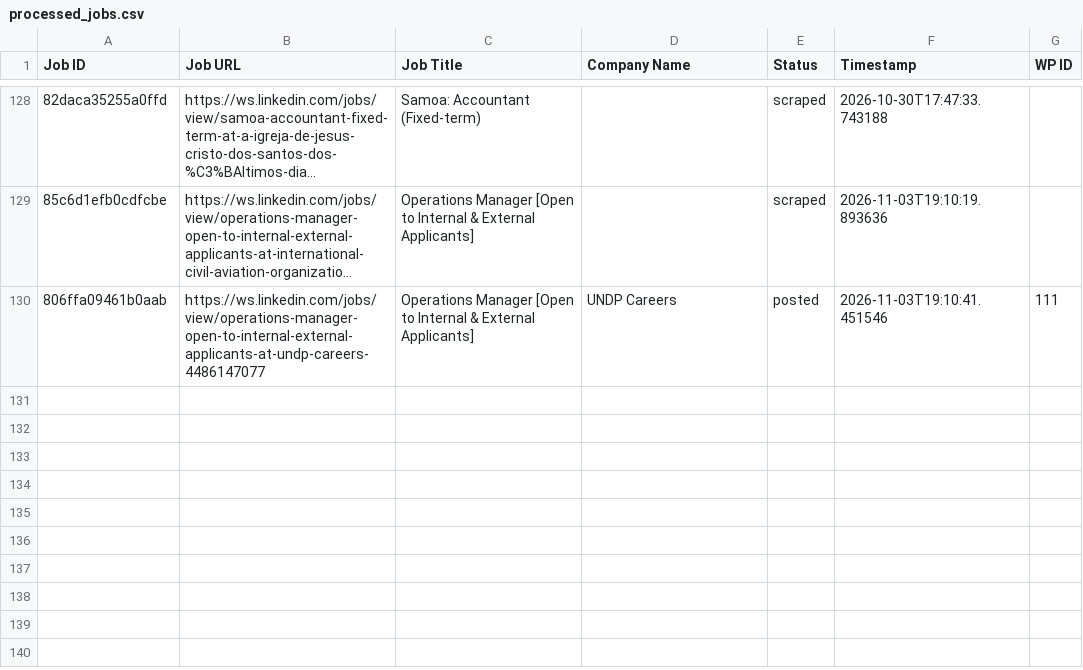
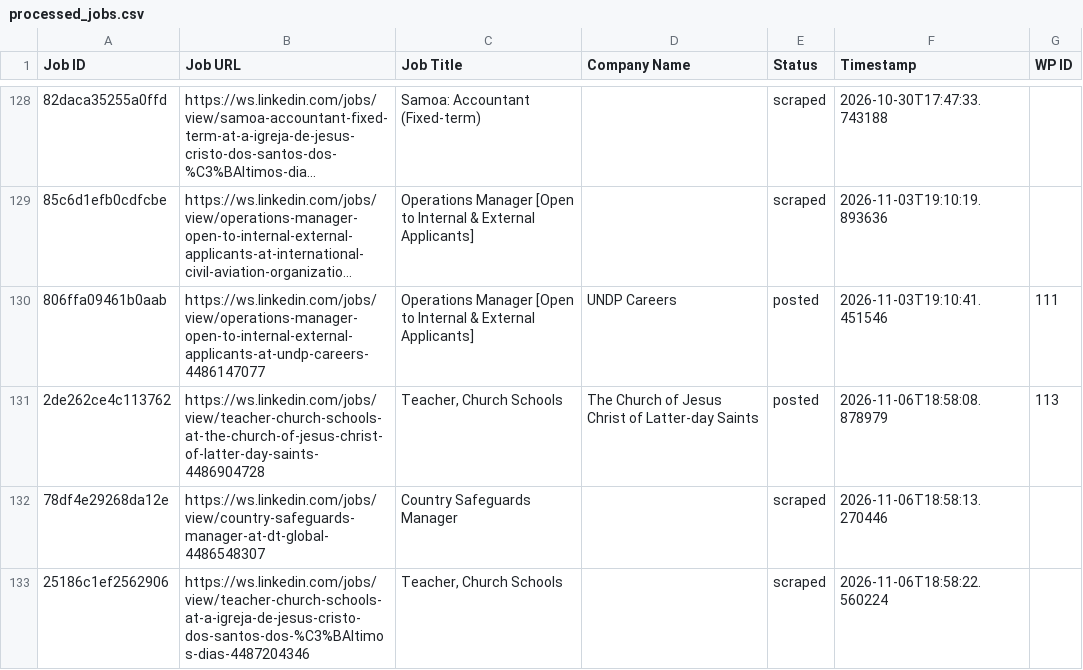
Before and after one commit to innovationinc2000/ws, a CSV file: processed_jobs.csv, drawn as a sheet; only a part is shown, gaps mark what is left out; long unchanged cells end in …; the diff names each change by its address in the sheet, - before the commit and + after, or states it on an @@ line.

```diff
--- a/processed_jobs.csv
+++ b/processed_jobs.csv
+row 131: 2de262ce4c113762 | https://ws.linkedin.com/jobs/view/teacher-church-schools-at-the-church-of-jesus-christ-of-latter-day-saints-4486904728 | Teacher, Church Schools | The Church of Jesus Christ of Latter-day Saints | posted | 2026-11-06T18:58:08.878979 | 113
+row 132: 78df4e29268da12e | https://ws.linkedin.com/jobs/view/country-safeguards-manager-at-dt-global-4486548307 | Country Safeguards Manager |  | scraped | 2026-11-06T18:58:13.270446
+row 133: 25186c1ef2562906 | https://ws.linkedin.com/jobs/view/teacher-church-schools-at-a-igreja-de-jesus-cristo-dos-santos-dos-%C3%BAltimos-dias-4487204346 | Teacher, Church Schools |  | scraped | 2026-11-06T18:58:22.560224
```
